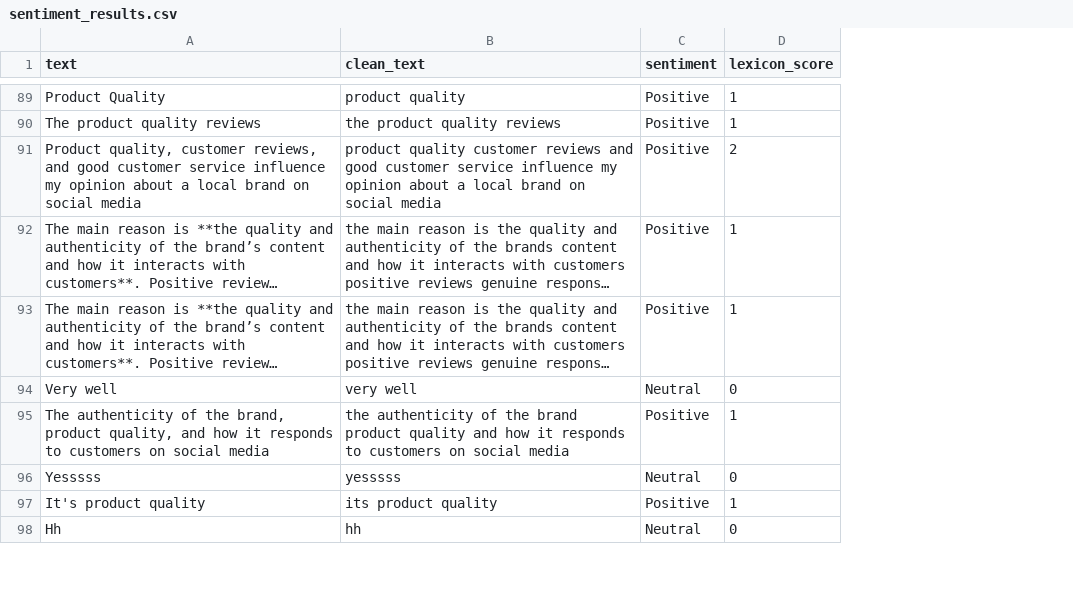
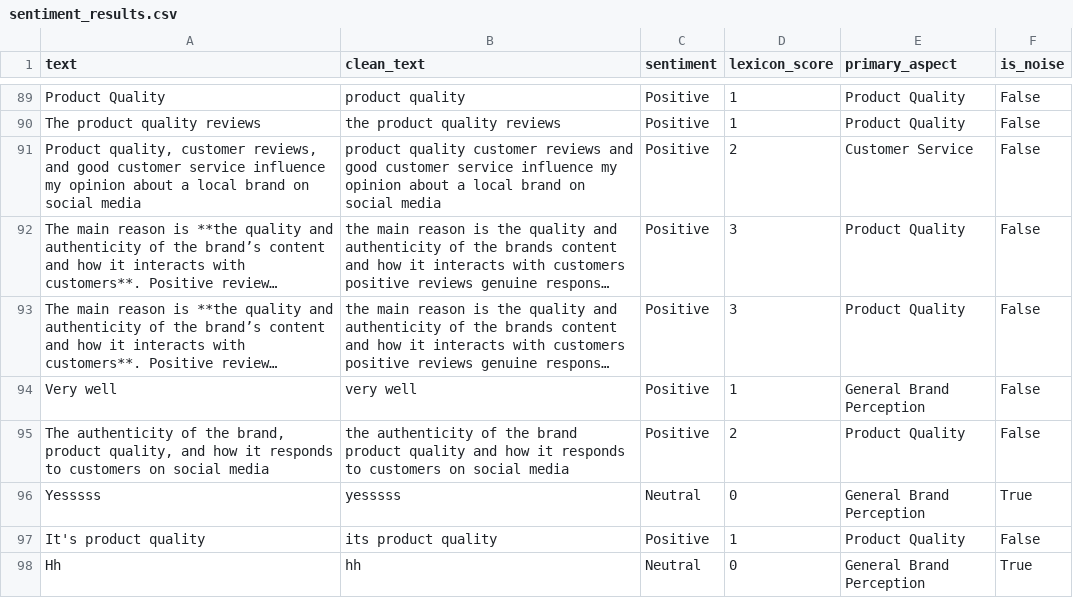
Before and after one commit to anujtiwari1427/Sentiment-Analysis-Project, a CSV file: outputs/sentiment_results.csv, drawn as a sheet; only a part is shown, gaps mark what is left out; long unchanged cells end in …; the diff covers the shown part only; the diff names each change by its address in the sheet, - before the commit and + after, or states it on an @@ line.

Commit message:
Enhance UI design and improve raw comments processing with aspect extraction and noise filtering

```diff
--- a/outputs/sentiment_results.csv
+++ b/outputs/sentiment_results.csv
+column E (primary_aspect), rows 89-98: Product Quality | Product Quality | Customer Service | Product Quality | Product Quality | General Brand Perception | Product Quality | General Brand Perception | Product Quality | General Brand Perception
+column F (is_noise), rows 89-98: False | False | False | False | False | False | False | True | False | True
-D92:D93 (lexicon_score): 1
+D92:D93 (lexicon_score): 3
-C94 (sentiment): Neutral
+C94 (sentiment): Positive
-D94 (lexicon_score): 0
+D94 (lexicon_score): 1
-D95 (lexicon_score): 1
+D95 (lexicon_score): 2
```
Also changed, not shown: 54 edited cells elsewhere in this file, outputs/classification_report.csv, 11 other files.
